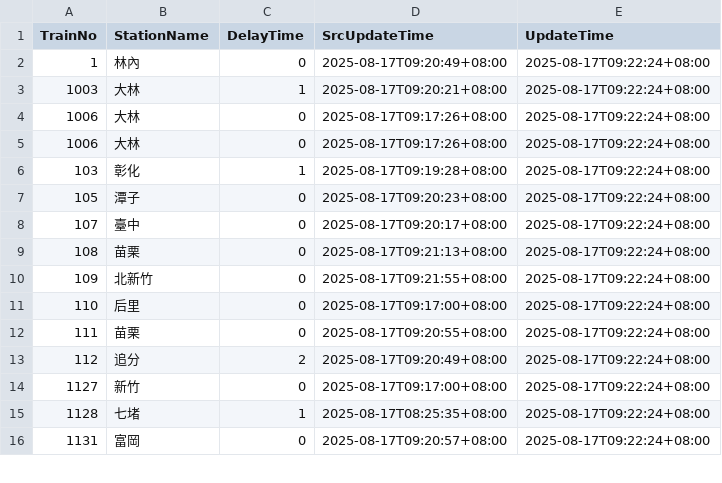
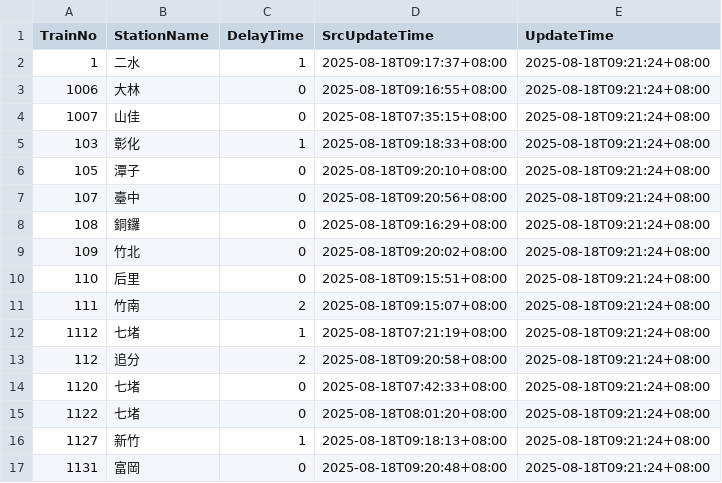
Before and after one commit to funfun0912/Open-Platform-Software-Mid, a CSV file: api.csv, drawn as a sheet; only a part is shown; the diff covers the shown part only.

Commit message:
Update data

```diff
--- a/api.csv
+++ b/api.csv
@@ -1,16 +1,17 @@
 TrainNo,StationName,DelayTime,SrcUpdateTime,UpdateTime
-1,林內,0,2025-08-17T09:20:49+08:00,2025-08-17T09:22:24+08:00
-1003,大林,1,2025-08-17T09:20:21+08:00,2025-08-17T09:22:24+08:00
-1006,大林,0,2025-08-17T09:17:26+08:00,2025-08-17T09:22:24+08:00
-1006,大林,0,2025-08-17T09:17:26+08:00,2025-08-17T09:22:24+08:00
-103,彰化,1,2025-08-17T09:19:28+08:00,2025-08-17T09:22:24+08:00
-105,潭子,0,2025-08-17T09:20:23+08:00,2025-08-17T09:22:24+08:00
-107,臺中,0,2025-08-17T09:20:17+08:00,2025-08-17T09:22:24+08:00
-108,苗栗,0,2025-08-17T09:21:13+08:00,2025-08-17T09:22:24+08:00
-109,北新竹,0,2025-08-17T09:21:55+08:00,2025-08-17T09:22:24+08:00
-110,后里,0,2025-08-17T09:17:00+08:00,2025-08-17T09:22:24+08:00
-111,苗栗,0,2025-08-17T09:20:55+08:00,2025-08-17T09:22:24+08:00
-112,追分,2,2025-08-17T09:20:49+08:00,2025-08-17T09:22:24+08:00
-1127,新竹,0,2025-08-17T09:17:00+08:00,2025-08-17T09:22:24+08:00
-1128,七堵,1,2025-08-17T08:25:35+08:00,2025-08-17T09:22:24+08:00
-1131,富岡,0,2025-08-17T09:20:57+08:00,2025-08-17T09:22:24+08:00
+1,二水,1,2025-08-18T09:17:37+08:00,2025-08-18T09:21:24+08:00
+1006,大林,0,2025-08-18T09:16:55+08:00,2025-08-18T09:21:24+08:00
+1007,山佳,0,2025-08-18T07:35:15+08:00,2025-08-18T09:21:24+08:00
+103,彰化,1,2025-08-18T09:18:33+08:00,2025-08-18T09:21:24+08:00
+105,潭子,0,2025-08-18T09:20:10+08:00,2025-08-18T09:21:24+08:00
+107,臺中,0,2025-08-18T09:20:56+08:00,2025-08-18T09:21:24+08:00
+108,銅鑼,0,2025-08-18T09:16:29+08:00,2025-08-18T09:21:24+08:00
+109,竹北,0,2025-08-18T09:20:02+08:00,2025-08-18T09:21:24+08:00
+110,后里,0,2025-08-18T09:15:51+08:00,2025-08-18T09:21:24+08:00
+111,竹南,2,2025-08-18T09:15:07+08:00,2025-08-18T09:21:24+08:00
+1112,七堵,1,2025-08-18T07:21:19+08:00,2025-08-18T09:21:24+08:00
+112,追分,2,2025-08-18T09:20:58+08:00,2025-08-18T09:21:24+08:00
+1120,七堵,0,2025-08-18T07:42:33+08:00,2025-08-18T09:21:24+08:00
+1122,七堵,0,2025-08-18T08:01:20+08:00,2025-08-18T09:21:24+08:00
+1127,新竹,1,2025-08-18T09:18:13+08:00,2025-08-18T09:21:24+08:00
+1131,富岡,0,2025-08-18T09:20:48+08:00,2025-08-18T09:21:24+08:00
```
Also changed, not shown: 2 added rows, 3 removed rows and 28 edited cells elsewhere in this file.
